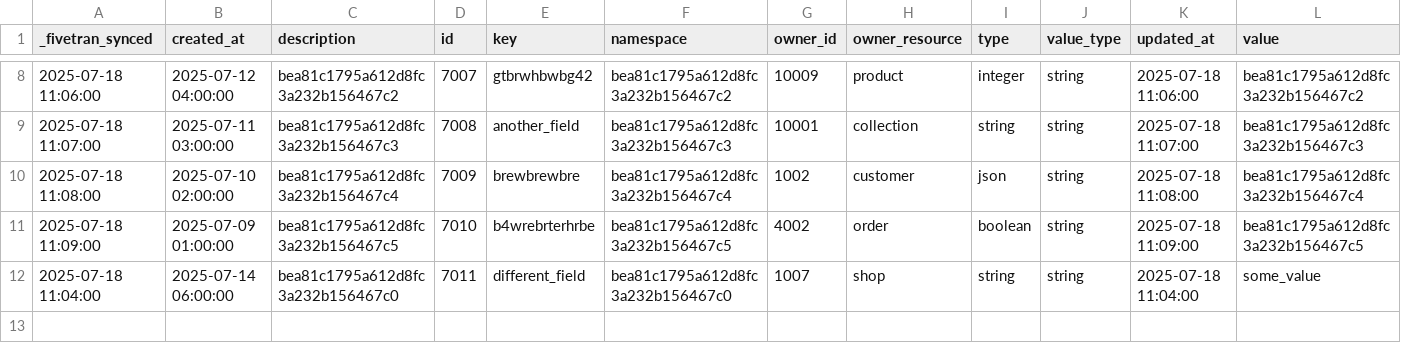
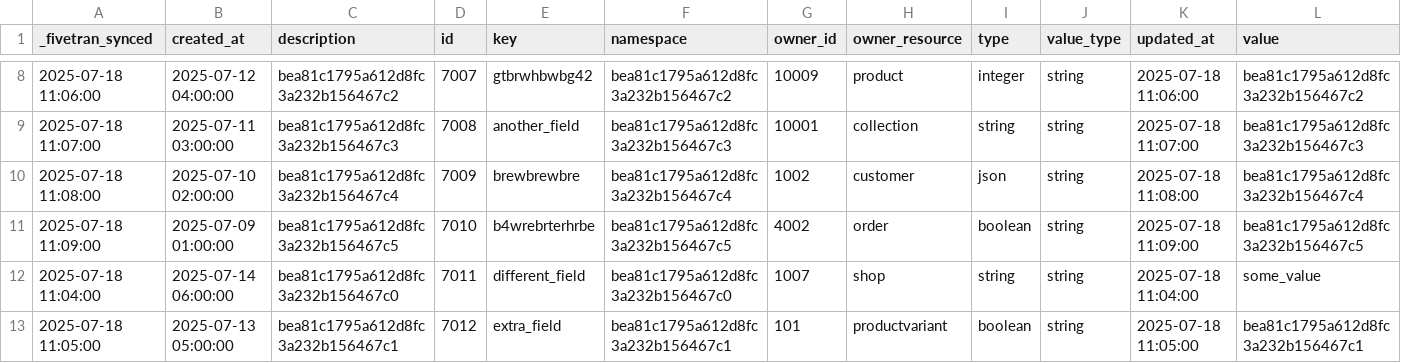
Before and after one commit to fivetran/dbt_shopify, a CSV file: integration_tests/seeds/shopify_gql_metafield_data.csv, drawn as a sheet; only a part is shown, gaps mark what is left out.

```diff
--- a/integration_tests/seeds/shopify_gql_metafield_data.csv
+++ b/integration_tests/seeds/shopify_gql_metafield_data.csv
@@ -12 +12,2 @@ _fivetran_synced,created_at,description,id,key,namespace,owner_id,owner_resource
 2025-07-18 11:04:00,2025-07-14 06:00:00,bea81c1795a612d8fc3a232b156467c0,7011,different_field,bea81c1795a612d8fc3a232b156467c0,1007,shop,string,string,2025-07-18 11:04:00,some_value
+2025-07-18 11:05:00,2025-07-13 05:00:00,bea81c1795a612d8fc3a232b156467c1,7012,extra_field,bea81c1795a612d8fc3a232b156467c1,101,productvariant,boolean,string,2025-07-18 11:05:00,bea81c1795a612d8fc3a232b156467c1
```
Also changed, not shown: 18 other files.
